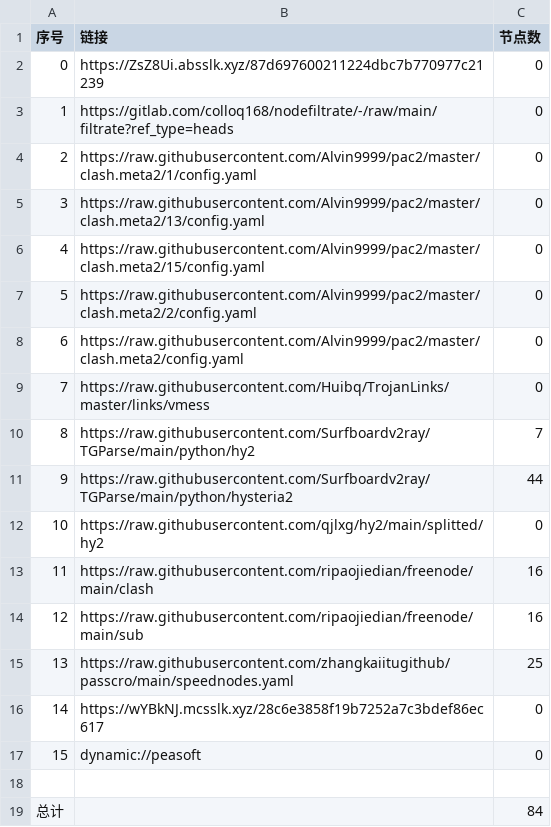
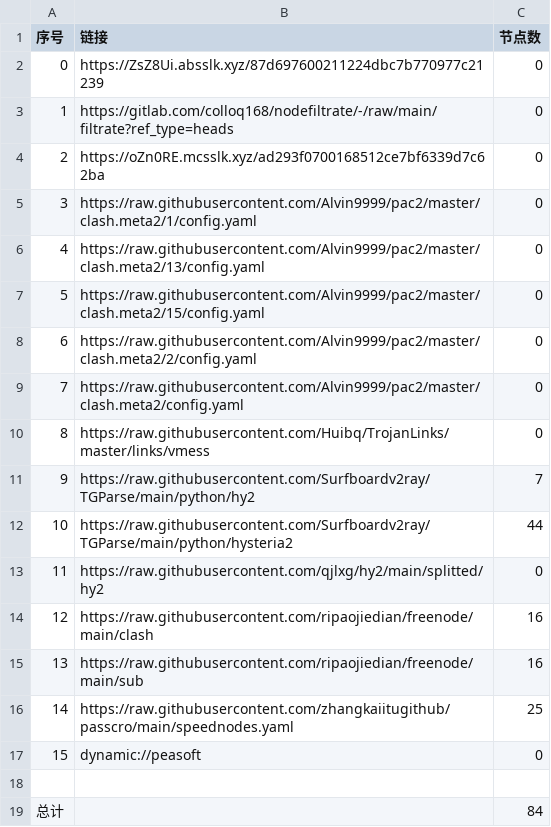
Before and after one commit to sileopro/AutoMergePublicNodes, a CSV file: list_result.csv, drawn as a sheet; removed rows and columns are numbered as before the commit, all else as after; the diff names each change by its address in the sheet, - before the commit and + after, or states it on an @@ line.

```diff
--- a/list_result.csv
+++ b/list_result.csv
+row 4: 2 | https://oZn0RE.mcsslk.xyz/ad293f0700168512ce7bf6339d7c62ba | 0
@@ column A (序号) renumbered between rows 5 and 16 @@
-row 16: 14 | https://wYBkNJ.mcsslk.xyz/28c6e3858f19b7252a7c3bdef86ec617 | 0
```
Also changed, not shown: 23 other files.
